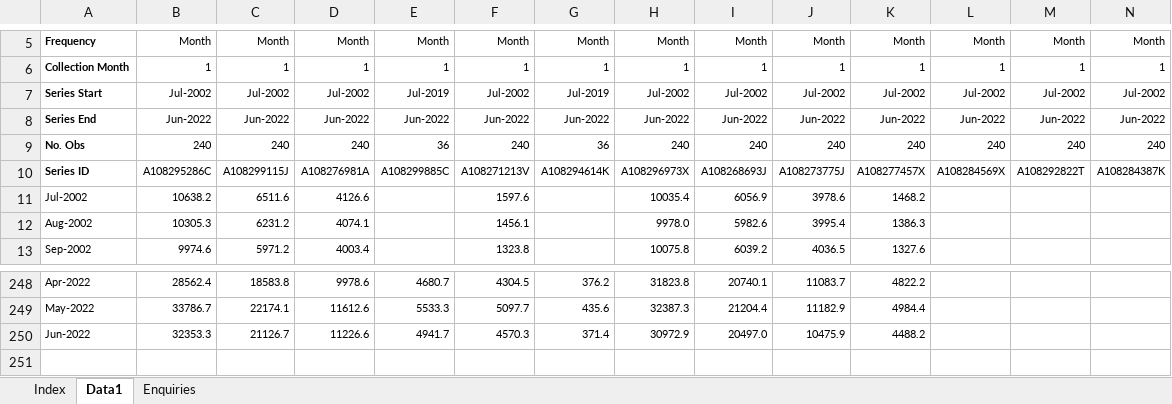
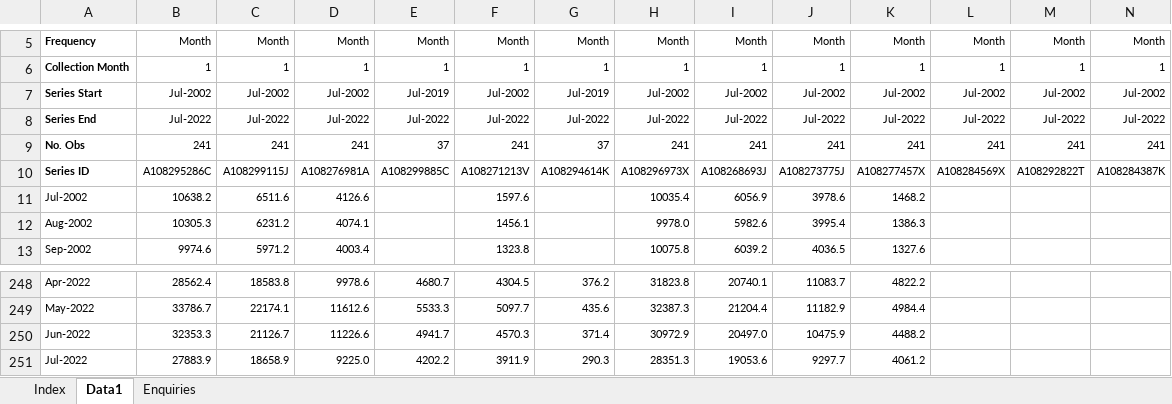
Before and after one commit to grattan/macro_dashboard_data, an Excel workbook: data-raw/abs/5601.0/560101.xlsx, sheet Data1, drawn as a sheet; only a part is shown, gaps mark what is left out; values as stored, in another font and other column widths than the file's, no borders; rows hold the shown columns only; the diff covers the shown part only; the diff names each change by its address in the sheet, - before the commit and + after, or states it on an @@ line.

Commit message:
refreshing data

```diff
--- a/data-raw/abs/5601.0/560101.xlsx (sheet Data1)
+++ b/data-raw/abs/5601.0/560101.xlsx (sheet Data1)
-B8: Jun-2022
+B8: Jul-2022
-C8: Jun-2022
+C8: Jul-2022
-D8: Jun-2022
+D8: Jul-2022
-E8: Jun-2022
+E8: Jul-2022
-F8: Jun-2022
+F8: Jul-2022
-G8: Jun-2022
+G8: Jul-2022
-H8: Jun-2022
+H8: Jul-2022
-I8: Jun-2022
+I8: Jul-2022
-J8: Jun-2022
+J8: Jul-2022
-K8: Jun-2022
+K8: Jul-2022
-L8: Jun-2022
+L8: Jul-2022
-M8: Jun-2022
+M8: Jul-2022
-N8: Jun-2022
+N8: Jul-2022
-B9: 240
+B9: 241
-C9: 240
+C9: 241
-D9: 240
+D9: 241
-E9: 36
+E9: 37
-F9: 240
+F9: 241
-G9: 36
+G9: 37
-H9: 240
+H9: 241
-I9: 240
+I9: 241
-J9: 240
+J9: 241
-K9: 240
+K9: 241
-L9: 240
+L9: 241
-M9: 240
+M9: 241
-N9: 240
+N9: 241
+row 251: Jul-2022 | 27883.9 | 18658.9 | 9225.0 | 4202.2 | 3911.9 | 290.3 | 28351.3 | 19053.6 | 9297.7 | 4061.2
```
Also changed, not shown: 2 edited cells elsewhere in this sheet, sheet Index, 10 other files.
